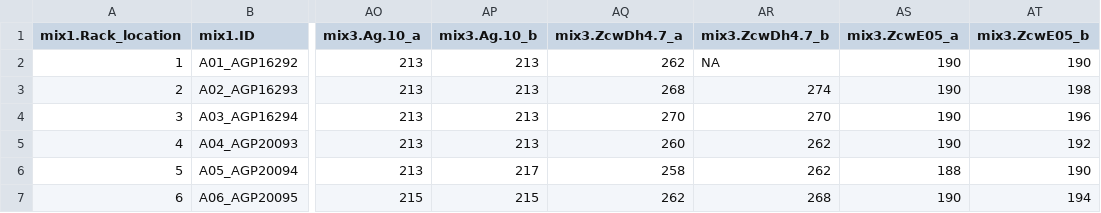
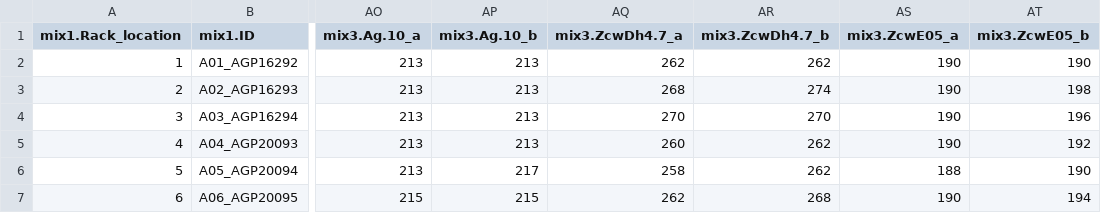
Before and after one commit to AneLivB/SGP, a CSV file: Data/Working_data/Processed_data/R155_R2.csv, drawn as a sheet; only a part is shown, gaps mark what is left out; the diff names each change by its address in the sheet, - before the commit and + after, or states it on an @@ line.

```diff
--- a/Data/Working_data/Processed_data/R155_R2.csv
+++ b/Data/Working_data/Processed_data/R155_R2.csv
-AR2 (mix3.ZcwDh4.7_b): NA
+AR2 (mix3.ZcwDh4.7_b): 262
```
Also changed, not shown: 34 other files.
